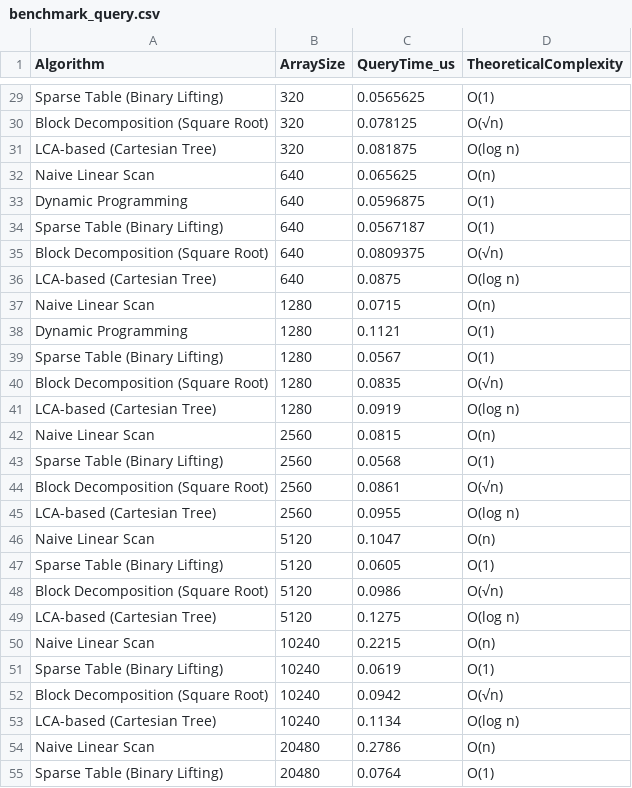
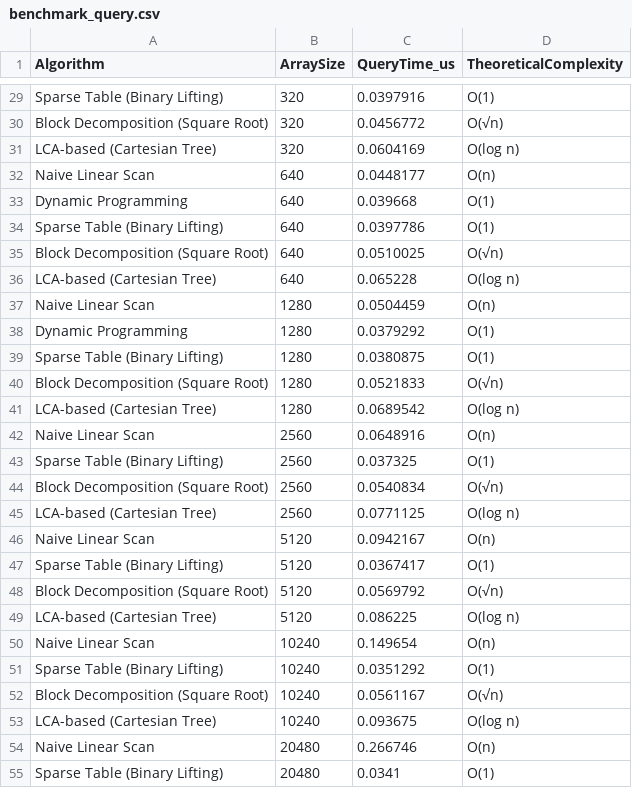
Before and after one commit to buzzant/Range-Minimum-Query, a CSV file: benchmark_query.csv, drawn as a sheet; only a part is shown, gaps mark what is left out; the diff covers the shown part only; the diff names each change by its address in the sheet, - before the commit and + after, or states it on an @@ line.

```diff
--- a/benchmark_query.csv
+++ b/benchmark_query.csv
-C29 (QueryTime_us): 0.0565625
+C29 (QueryTime_us): 0.0397916
-C30 (QueryTime_us): 0.078125
+C30 (QueryTime_us): 0.0456772
-C31 (QueryTime_us): 0.081875
+C31 (QueryTime_us): 0.0604169
-C32 (QueryTime_us): 0.065625
+C32 (QueryTime_us): 0.0448177
-C33 (QueryTime_us): 0.0596875
+C33 (QueryTime_us): 0.039668
-C34 (QueryTime_us): 0.0567187
+C34 (QueryTime_us): 0.0397786
-C35 (QueryTime_us): 0.0809375
+C35 (QueryTime_us): 0.0510025
-C36 (QueryTime_us): 0.0875
+C36 (QueryTime_us): 0.065228
-C37 (QueryTime_us): 0.0715
+C37 (QueryTime_us): 0.0504459
-C38 (QueryTime_us): 0.1121
+C38 (QueryTime_us): 0.0379292
-C39 (QueryTime_us): 0.0567
+C39 (QueryTime_us): 0.0380875
-C40 (QueryTime_us): 0.0835
+C40 (QueryTime_us): 0.0521833
-C41 (QueryTime_us): 0.0919
+C41 (QueryTime_us): 0.0689542
-C42 (QueryTime_us): 0.0815
+C42 (QueryTime_us): 0.0648916
-C43 (QueryTime_us): 0.0568
+C43 (QueryTime_us): 0.037325
-C44 (QueryTime_us): 0.0861
+C44 (QueryTime_us): 0.0540834
-C45 (QueryTime_us): 0.0955
+C45 (QueryTime_us): 0.0771125
-C46 (QueryTime_us): 0.1047
+C46 (QueryTime_us): 0.0942167
-C47 (QueryTime_us): 0.0605
+C47 (QueryTime_us): 0.0367417
-C48 (QueryTime_us): 0.0986
+C48 (QueryTime_us): 0.0569792
-C49 (QueryTime_us): 0.1275
+C49 (QueryTime_us): 0.086225
-C50 (QueryTime_us): 0.2215
+C50 (QueryTime_us): 0.149654
-C51 (QueryTime_us): 0.0619
+C51 (QueryTime_us): 0.0351292
-C52 (QueryTime_us): 0.0942
+C52 (QueryTime_us): 0.0561167
-C53 (QueryTime_us): 0.1134
+C53 (QueryTime_us): 0.093675
-C54 (QueryTime_us): 0.2786
+C54 (QueryTime_us): 0.266746
-C55 (QueryTime_us): 0.0764
+C55 (QueryTime_us): 0.0341
```
Also changed, not shown: 45 edited cells elsewhere in this file, benchmark_preprocessing.csv, 7 other files.
